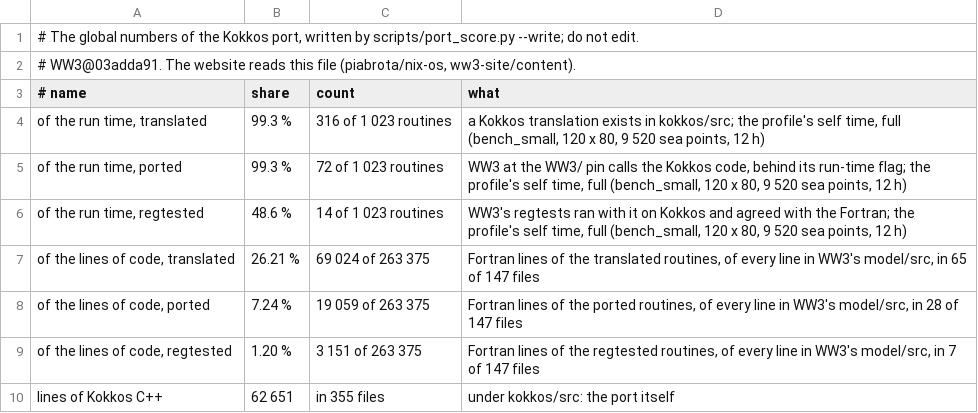
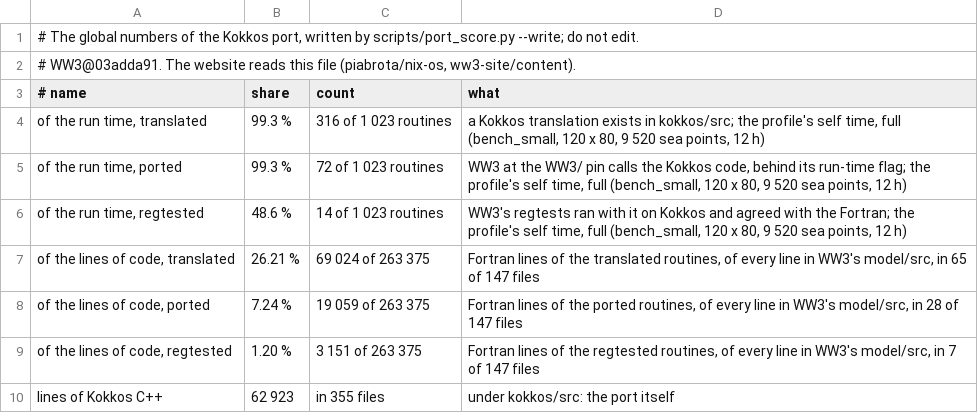
Before and after one commit to h0ffmann/ww3-gpu, a TSV file: site/data/port_score.tsv, drawn as a sheet.

```diff
--- a/site/data/port_score.tsv
+++ b/site/data/port_score.tsv
@@ -9,2 +9,2 @@ of the lines of code, ported	7.24 %	19 059 of 263 375	Fortran lines of the porte
 of the lines of code, regtested	1.20 %	3 151 of 263 375	Fortran lines of the regtested routines, of every line in WW3's model/src, in 7 of 147 files
-lines of Kokkos C++	62 651	in 355 files	under kokkos/src: the port itself
+lines of Kokkos C++	62 923	in 355 files	under kokkos/src: the port itself
```
Also changed, not shown: kokkos/PORT_TABLE.tsv, kokkos/ports.tsv, 9 other files.
